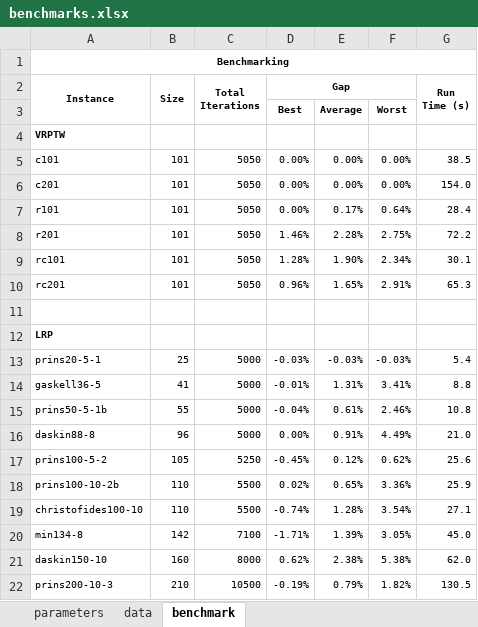
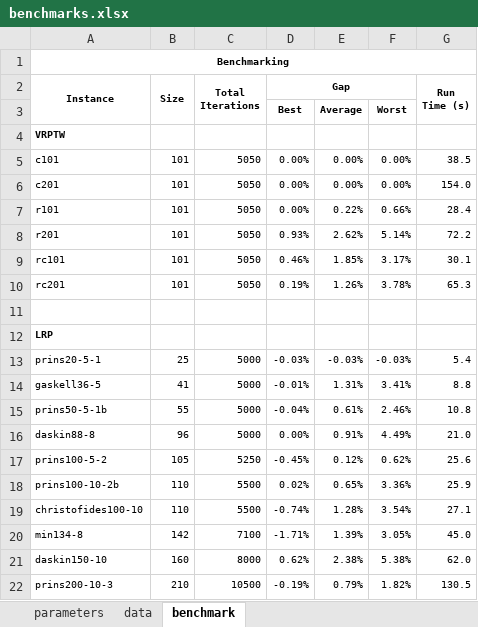
Before and after one commit to anmpahwa/LRP.jl, an Excel workbook: benchmarks.xlsx, sheet benchmark, drawn as a sheet; values as stored, in another font and other column widths than the file's, no borders; the diff names each change by its address in the sheet, - before the commit and + after, or states it on an @@ line.

```diff
--- a/benchmarks.xlsx (sheet benchmark)
+++ b/benchmarks.xlsx (sheet benchmark)
-E7: 0.17%
+E7: 0.22%
-F7: 0.64%
+F7: 0.66%
-D8 (Gap): 1.46%
+D8 (Gap): 0.93%
-E8: 2.28%
+E8: 2.62%
-F8: 2.75%
+F8: 5.14%
-D9 (Gap): 1.28%
+D9 (Gap): 0.46%
-E9: 1.90%
+E9: 1.85%
-F9: 2.34%
+F9: 3.17%
-D10 (Gap): 0.96%
+D10 (Gap): 0.19%
-E10: 1.65%
+E10: 1.26%
-F10: 2.91%
+F10: 3.78%
```
Also changed, not shown: sheet data, 1 other file.
